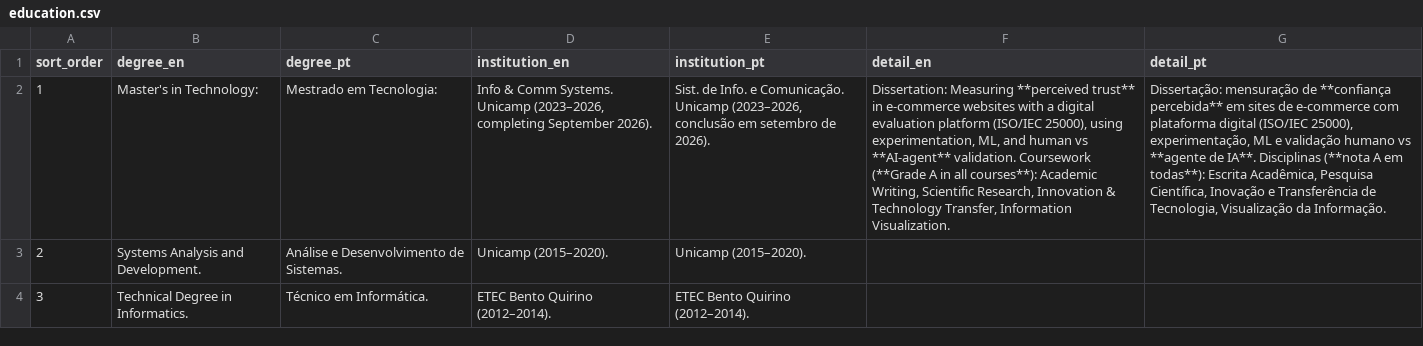
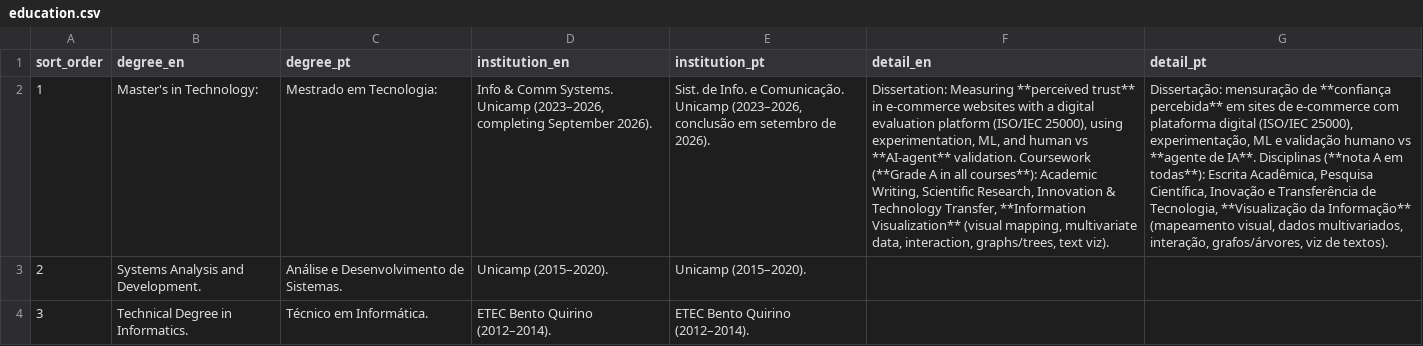
Before and after one commit to duducm2/my-personal-repo, a CSV file: my-data/canonical/education.csv, drawn as a sheet; the diff names each change by its address in the sheet, - before the commit and + after, or states it on an @@ line.

```diff
--- a/my-data/canonical/education.csv
+++ b/my-data/canonical/education.csv
-F2 (detail_en): …Technology Transfer, Information Visualization.
+F2 (detail_en): …Technology Transfer, **Information Visualization** (visual mapping, multivariate data, interaction, graphs/trees, text viz).
-G2 (detail_pt): …de Tecnologia, Visualização da Informação.
+G2 (detail_pt): …de Tecnologia, **Visualização da Informação** (mapeamento visual, dados multivariados, interação, grafos/árvores, viz de textos).
```
Also changed, not shown: my-data/canonical/additional.csv, my-data/canonical/field_labels.csv, 43 other files.
